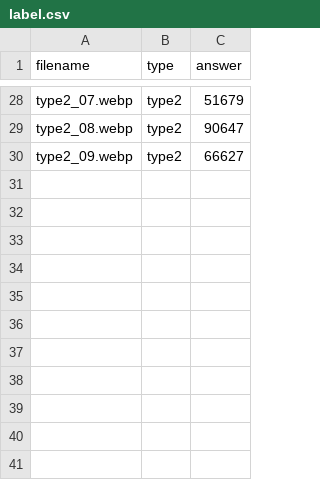
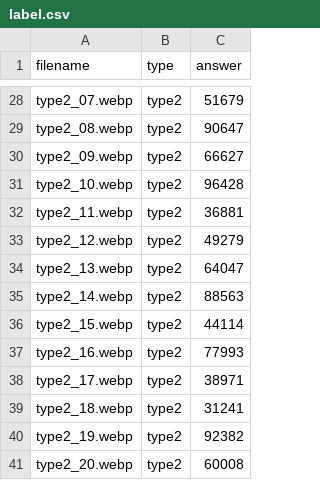
Before and after one commit to Hamody44/Cosmo-Coins, a CSV file: captcha_samples/label.csv, drawn as a sheet; only a part is shown, gaps mark what is left out; the diff names each change by its address in the sheet, - before the commit and + after, or states it on an @@ line.

Commit message:
Label remaining type 2 captcha samples

```diff
--- a/captcha_samples/label.csv
+++ b/captcha_samples/label.csv
+row 31: type2_10.webp | type2 | 96428
+row 32: type2_11.webp | type2 | 36881
+row 33: type2_12.webp | type2 | 49279
+row 34: type2_13.webp | type2 | 64047
+row 35: type2_14.webp | type2 | 88563
+row 36: type2_15.webp | type2 | 44114
+row 37: type2_16.webp | type2 | 77993
+row 38: type2_17.webp | type2 | 38971
+row 39: type2_18.webp | type2 | 31241
+row 40: type2_19.webp | type2 | 92382
+row 41: type2_20.webp | type2 | 60008
```
Also changed, not shown: 11 other files.
